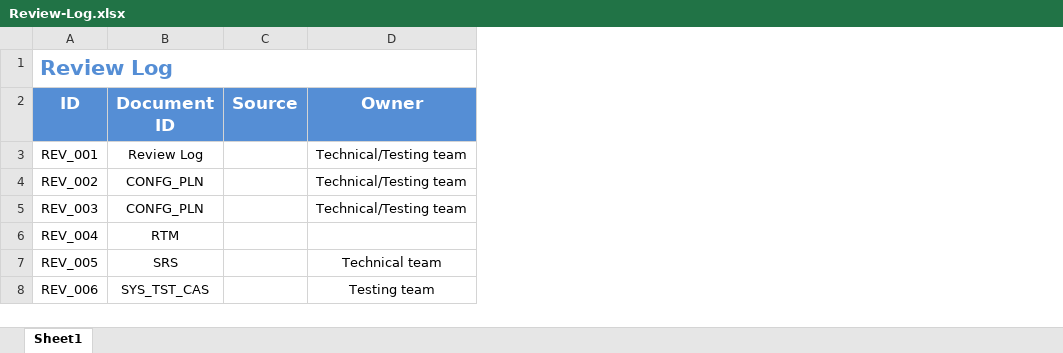
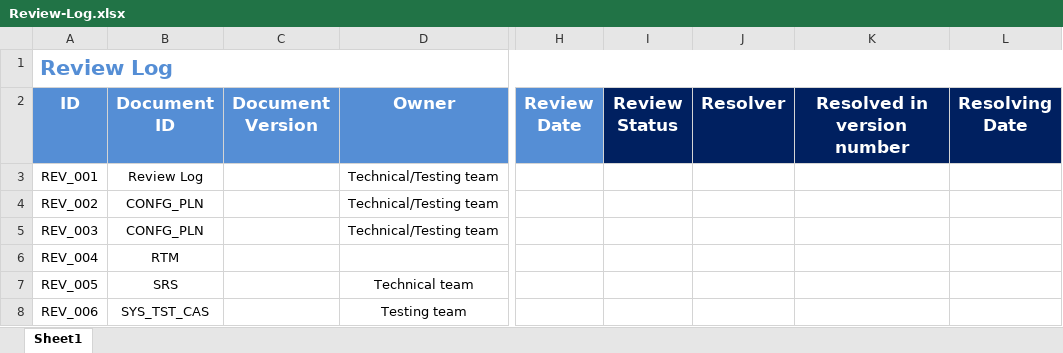
Before and after one commit to ITI-Embedded-QA/Kenovo_ElectricBlender, an Excel workbook: management/Review-Log.xlsx, sheet Sheet1, drawn as a sheet; only a part is shown, gaps mark what is left out; values as stored, in another font and other column widths than the file's, no borders; removed rows and columns are numbered as before the commit, all else as after; the diff names each change by its address in the sheet, - before the commit and + after, or states it on an @@ line.

Commit message:
Adding Columns in review log

```diff
--- a/management/Review-Log.xlsx (sheet Sheet1)
+++ b/management/Review-Log.xlsx (sheet Sheet1)
-column C (Source), empty
+column C (Document Version), empty
+column H (Review Date), empty
+column I (Review Status), empty
+column J (Resolver), empty
+column K (Resolved in version number), empty
+column L (Resolving Date), empty
```
